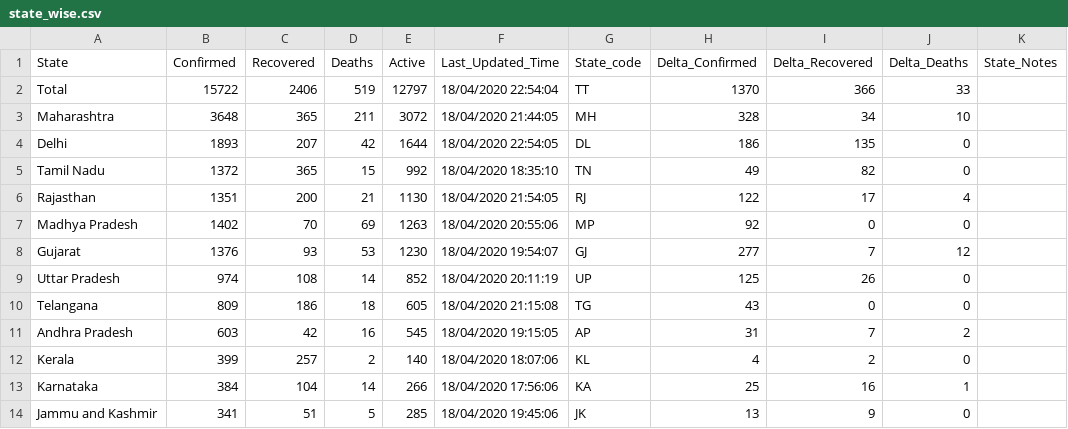
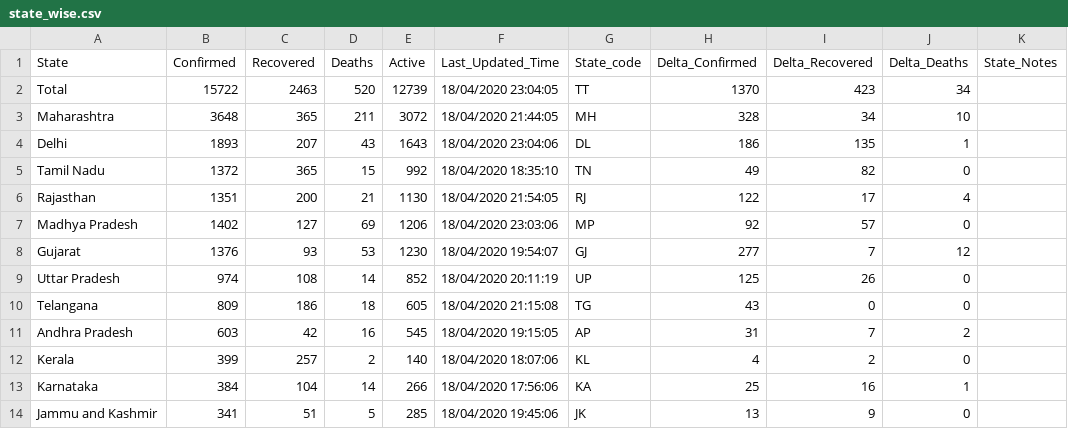
Before and after one commit to shuklaayush/api, a CSV file: csv/2020-04-18/state_wise.csv, drawn as a sheet; only a part is shown.

Commit message:
data updated on - Sat Apr 18 17:34:21 UTC 2020

```diff
--- a/csv/2020-04-18/state_wise.csv
+++ b/csv/2020-04-18/state_wise.csv
@@ -1,8 +1,8 @@
 State,Confirmed,Recovered,Deaths,Active,Last_Updated_Time,State_code,Delta_Confirmed,Delta_Recovered,Delta_Deaths,State_Notes
-Total,15722,2406,519,12797,18/04/2020 22:54:04,TT,1370,366,33,
+Total,15722,2463,520,12739,18/04/2020 23:04:05,TT,1370,423,34,
 Maharashtra,3648,365,211,3072,18/04/2020 21:44:05,MH,328,34,10,
-Delhi,1893,207,42,1644,18/04/2020 22:54:05,DL,186,135,0,
+Delhi,1893,207,43,1643,18/04/2020 23:04:06,DL,186,135,1,
 Tamil Nadu,1372,365,15,992,18/04/2020 18:35:10,TN,49,82,0,
 Rajasthan,1351,200,21,1130,18/04/2020 21:54:05,RJ,122,17,4,
-Madhya Pradesh,1402,70,69,1263,18/04/2020 20:55:06,MP,92,0,0,
+Madhya Pradesh,1402,127,69,1206,18/04/2020 23:03:06,MP,92,57,0,
 Gujarat,1376,93,53,1230,18/04/2020 19:54:07,GJ,277,7,12,
```
Also changed, not shown: csv/latest/state_wise.csv, 6 other files.
